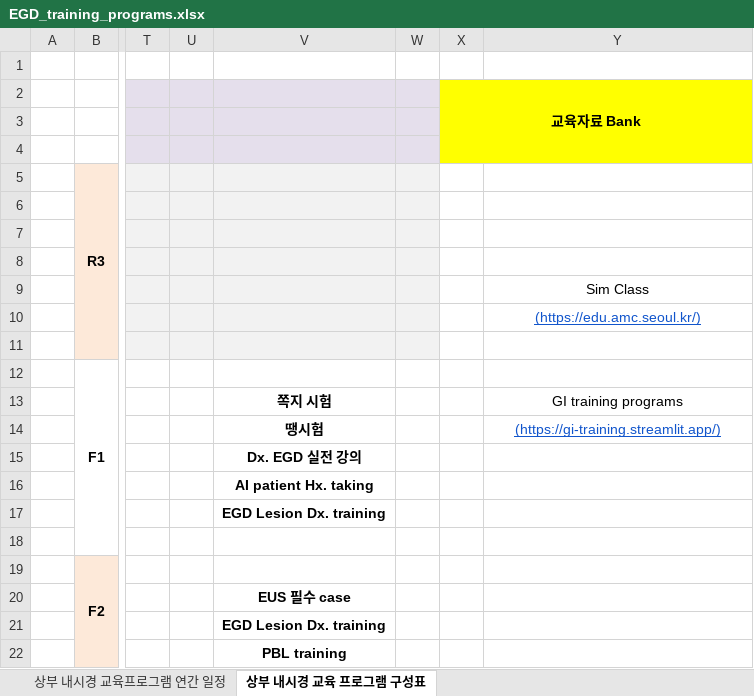
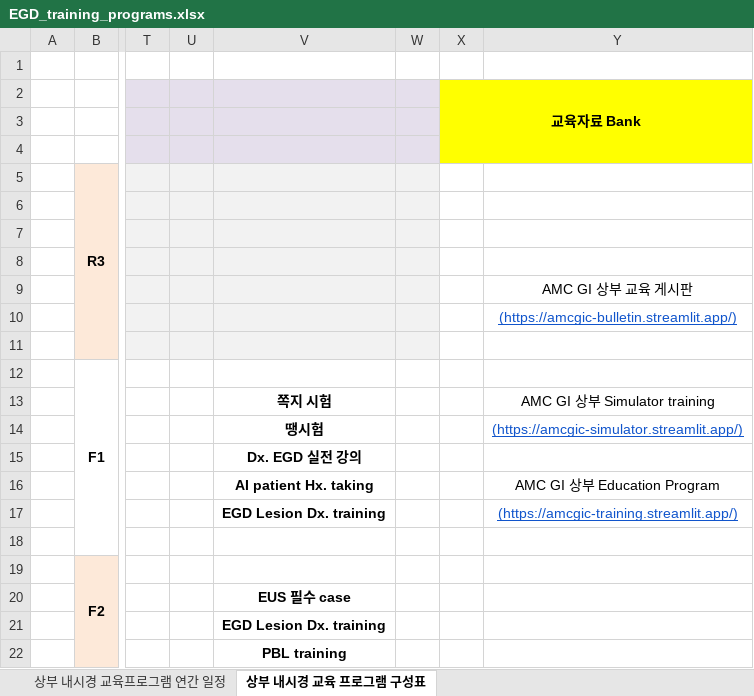
Before and after one commit to jhlee409/amcgic-bulletin, an Excel workbook: pages/data/EGD_training_programs.xlsx, sheet 상부 내시경 교육 프로그램 구성표, drawn as a sheet; only a part is shown, gaps mark what is left out; values as stored, in another font and other column widths than the file's, no borders; the diff names each change by its address in the sheet, - before the commit and + after, or states it on an @@ line.

```diff
--- a/pages/data/EGD_training_programs.xlsx (sheet 상부 내시경 교육 프로그램 구성표)
+++ b/pages/data/EGD_training_programs.xlsx (sheet 상부 내시경 교육 프로그램 구성표)
-Y9: Sim Class
+Y9: AMC GI 상부 교육 게시판
-Y10: (https://edu.amc.seoul.kr/)
+Y10: (https://amcgic-bulletin.streamlit.app/)
-Y13: GI training programs
+Y13: AMC GI 상부 Simulator training
-Y14: (https://gi-training.streamlit.app/)
+Y14: (https://amcgic-simulator.streamlit.app/)
-Y16: (empty)
+Y16: AMC GI 상부 Education Program
-Y17: (empty)
+Y17: (https://amcgic-training.streamlit.app/)
```
Also changed, not shown: sheet 상부 내시경 교육프로그램 연간 일정, 5 other files.
